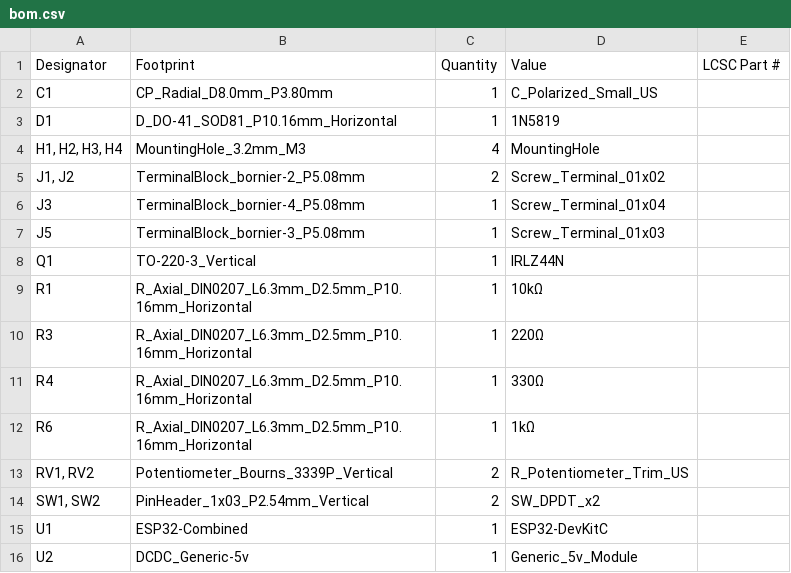
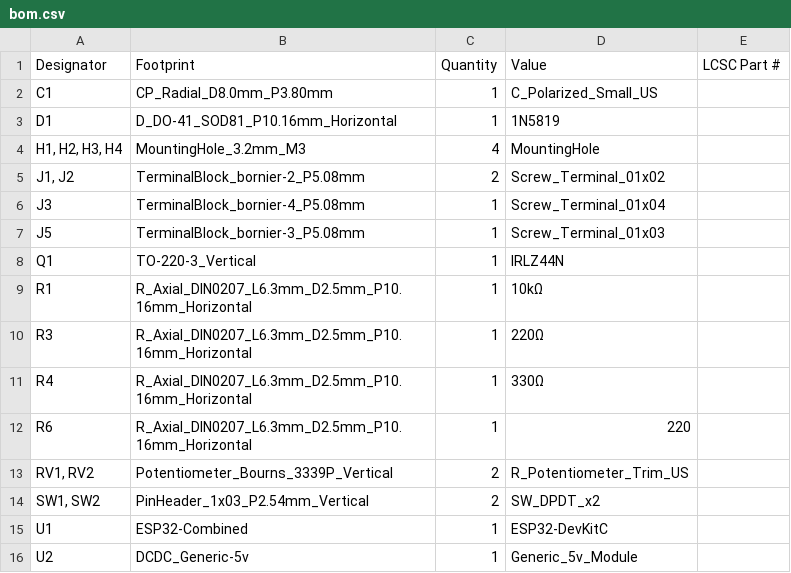
Before and after one commit to 100-5x/Bullseye-Target-System, a CSV file: PCB Design/production/bom.csv, drawn as a sheet.

```diff
--- a/PCB Design/production/bom.csv
+++ b/PCB Design/production/bom.csv
@@ -11,3 +11,3 @@ R3,R_Axial_DIN0207_L6.3mm_D2.5mm_P10.16mm_Horizontal,1,220Ω,
 R4,R_Axial_DIN0207_L6.3mm_D2.5mm_P10.16mm_Horizontal,1,330Ω,
-R6,R_Axial_DIN0207_L6.3mm_D2.5mm_P10.16mm_Horizontal,1,1kΩ,
+R6,R_Axial_DIN0207_L6.3mm_D2.5mm_P10.16mm_Horizontal,1,220,
 "RV1, RV2",Potentiometer_Bourns_3339P_Vertical,2,R_Potentiometer_Trim_US,
```
Also changed, not shown: PCB Design/production/positions.csv, 2 other files.
